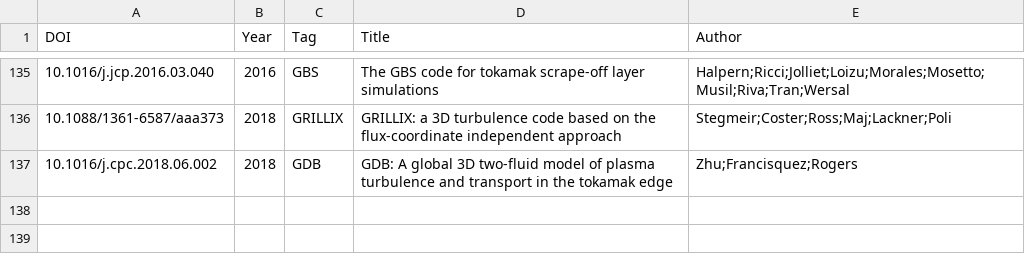
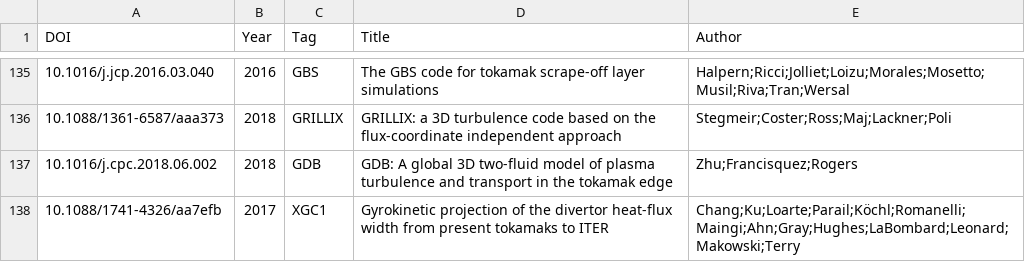
Before and after one commit to yhu1729/FusionArena, a CSV file: data/publications.csv, drawn as a sheet; only a part is shown, gaps mark what is left out; the diff names each change by its address in the sheet, - before the commit and + after, or states it on an @@ line.

```diff
--- a/data/publications.csv
+++ b/data/publications.csv
+row 138: 10.1088/1741-4326/aa7efb | 2017 | XGC1 | Gyrokinetic projection of the divertor heat-flux width from present tokamaks to ITER | Chang;Ku;Loarte;Parail;Köchl;Romanelli;Maingi;Ahn;Gray;Hughes;LaBombard;Leonard;Makowski;Terry
```
Also changed, not shown: 1 other file.
